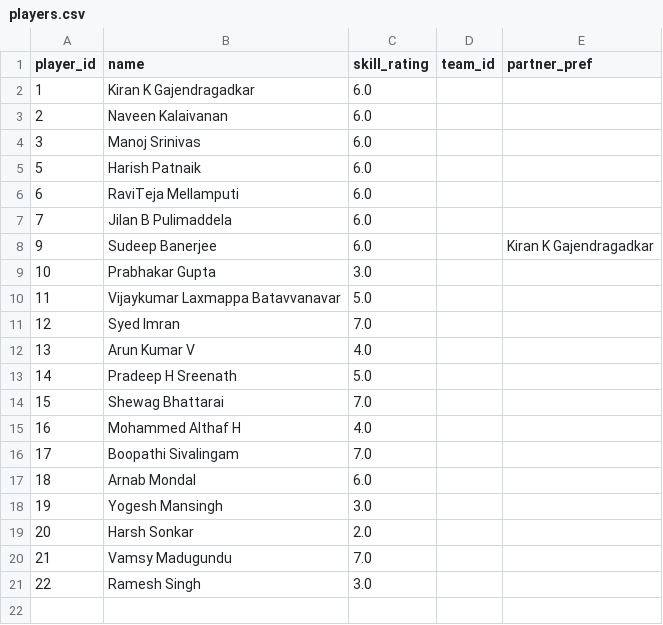
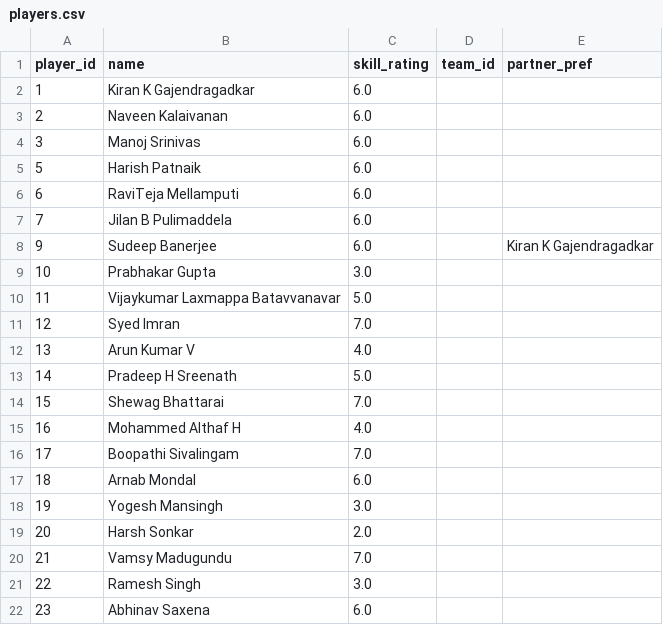
Before and after one commit to Abhinav-sxn/Carrom-Tournament, a CSV file: data/bangalore/players.csv, drawn as a sheet.

Commit message:
Sync Bangalore/Players

```diff
--- a/data/bangalore/players.csv
+++ b/data/bangalore/players.csv
@@ -21 +21,2 @@ player_id,name,skill_rating,team_id,partner_pref
 22,Ramesh Singh,3.0,,
+23,Abhinav Saxena,6.0,,
```
